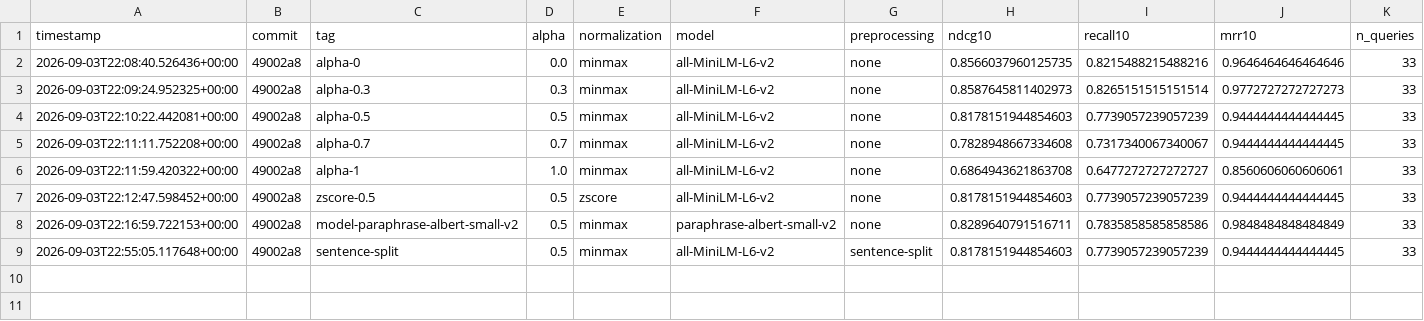
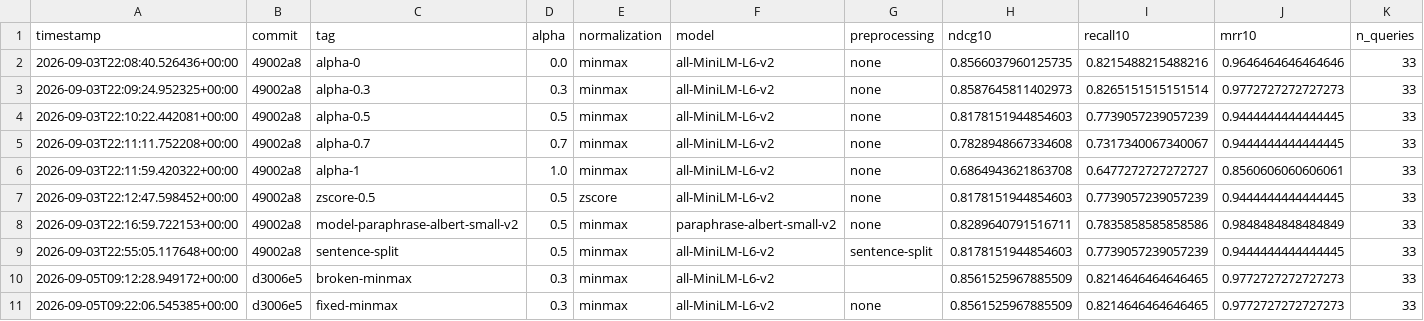
Before and after one commit to Jayant1634/Hybrid_Search_-_KPI_Dashboard__-Delivery_Plan, a CSV file: data/metrics/experiments.csv, drawn as a sheet; the diff names each change by its address in the sheet, - before the commit and + after, or states it on an @@ line.

```diff
--- a/data/metrics/experiments.csv
+++ b/data/metrics/experiments.csv
+row 10: 2026-09-05T09:12:28.949172+00:00 | d3006e5 | broken-minmax | 0.3 | minmax | all-MiniLM-L6-v2 |  | 0.8561525967885509 | 0.8214646464646465 | 0.9772727272727273 | 33
+row 11: 2026-09-05T09:22:06.545385+00:00 | d3006e5 | fixed-minmax | 0.3 | minmax | all-MiniLM-L6-v2 | none | 0.8561525967885509 | 0.8214646464646465 | 0.9772727272727273 | 33
```
Also changed, not shown: 14 other files.
